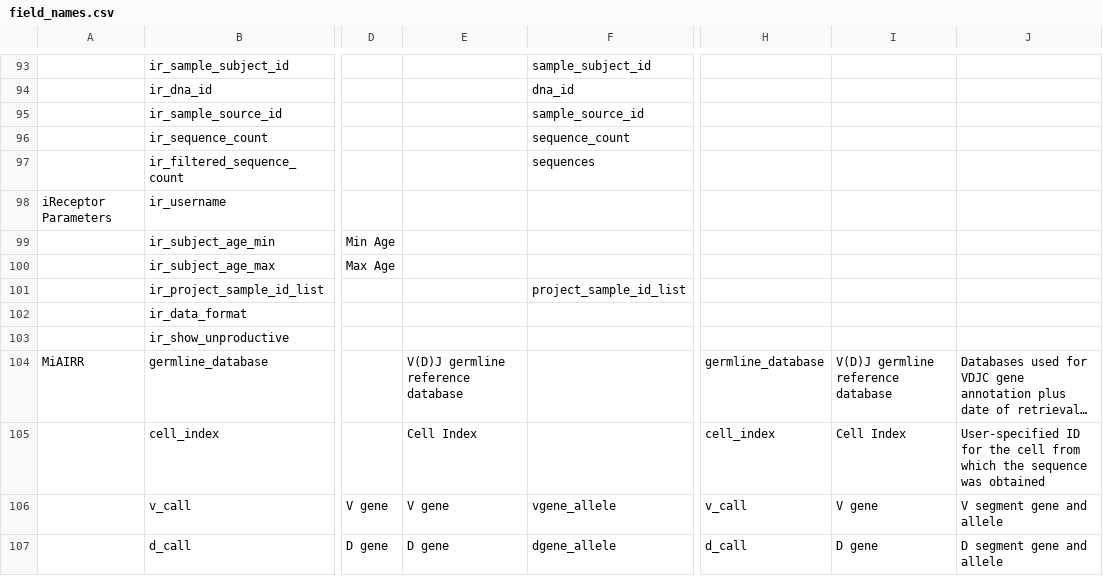
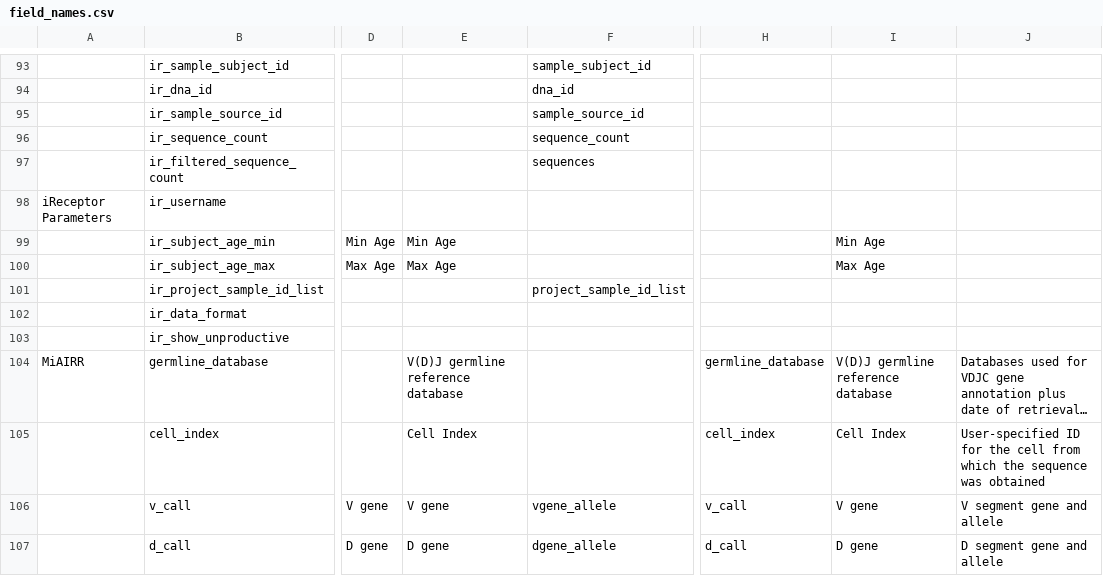
Before and after one commit to sfu-ireceptor/gateway, a CSV file: database/seeds/csv/field_names.csv, drawn as a sheet; only a part is shown, gaps mark what is left out; long unchanged cells end in …; the diff names each change by its address in the sheet, - before the commit and + after, or states it on an @@ line.

Commit message:
Add new CSV file from Brian

```diff
--- a/database/seeds/csv/field_names.csv
+++ b/database/seeds/csv/field_names.csv
-E99: (empty)
+E99: Min Age
-I99: (empty)
+I99: Min Age
-E100: (empty)
+E100: Max Age
-I100: (empty)
+I100: Max Age
```
